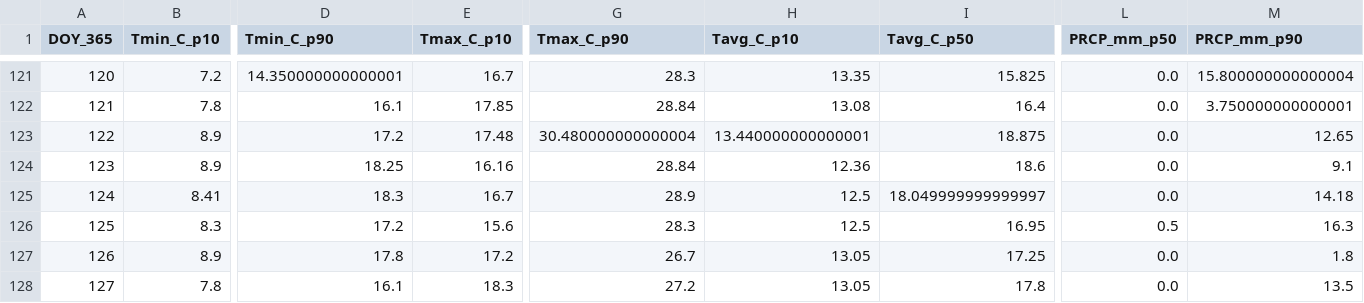
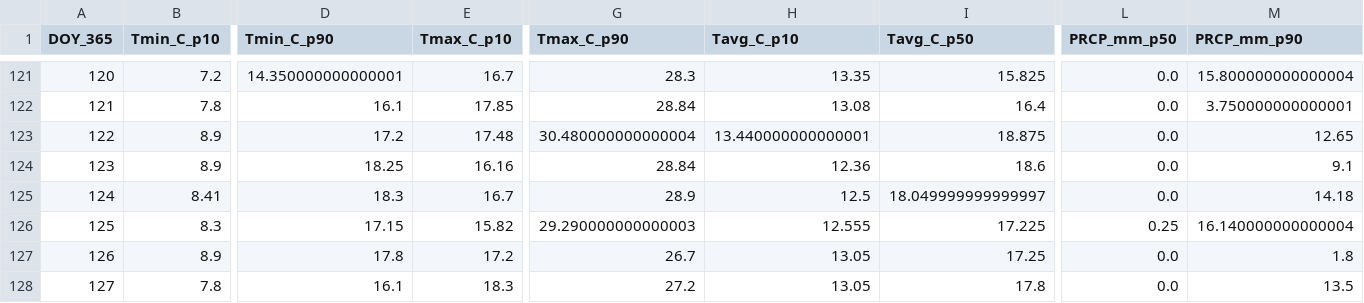
Before and after one commit to jp1309/arlington_weather, a CSV file: data/climatology_doy365_percentiles.csv, drawn as a sheet; only a part is shown, gaps mark what is left out; the diff names each change by its address in the sheet, - before the commit and + after, or states it on an @@ line.

```diff
--- a/data/climatology_doy365_percentiles.csv
+++ b/data/climatology_doy365_percentiles.csv
-D126 (Tmin_C_p90): 17.2
+D126 (Tmin_C_p90): 17.15
-E126 (Tmax_C_p10): 15.6
+E126 (Tmax_C_p10): 15.82
-G126 (Tmax_C_p90): 28.3
+G126 (Tmax_C_p90): 29.290000000000003
-H126 (Tavg_C_p10): 12.5
+H126 (Tavg_C_p10): 12.555
-I126 (Tavg_C_p50): 16.95
+I126 (Tavg_C_p50): 17.225
-L126 (PRCP_mm_p50): 0.5
+L126 (PRCP_mm_p50): 0.25
-M126 (PRCP_mm_p90): 16.3
+M126 (PRCP_mm_p90): 16.140000000000004
```
Also changed, not shown: data/arlington_daily.csv, 2 other files.
